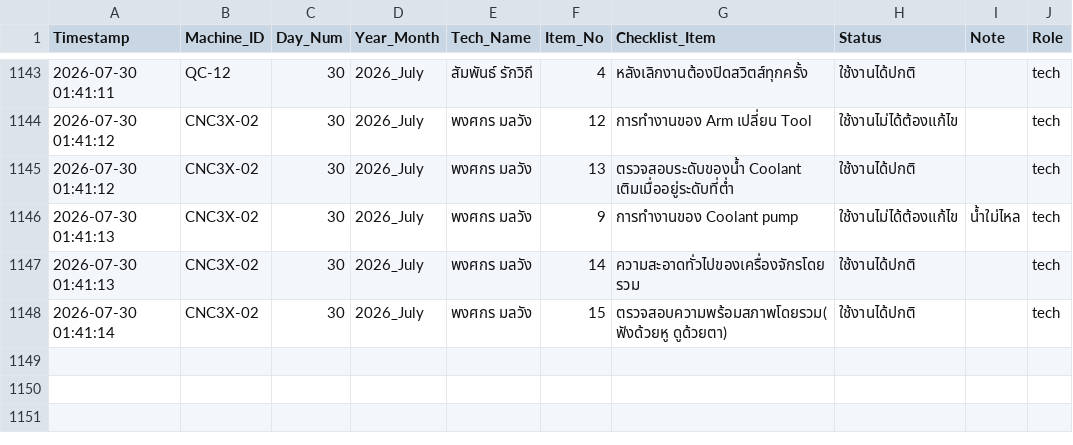
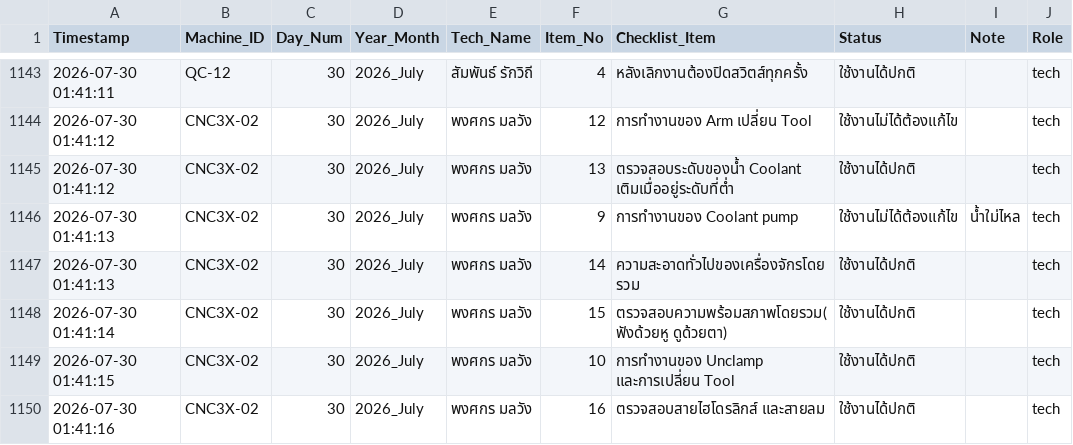
Before and after one commit to kayppc-cell/factory-maintenance-system, a CSV file: gsheet_cloud_mirror.csv, drawn as a sheet; only a part is shown, gaps mark what is left out; the diff names each change by its address in the sheet, - before the commit and + after, or states it on an @@ line.

Commit message:
Auto-Sync CSV for CNC3X-02 Day 30

```diff
--- a/gsheet_cloud_mirror.csv
+++ b/gsheet_cloud_mirror.csv
+row 1149: 2026-07-30 01:41:15 | CNC3X-02 | 30 | 2026_July | พงศกร มลวัง | 10 | การทำงานของ Unclamp และการเปลี่ยน Tool | ใช้งานได้ปกติ |  | tech
+row 1150: 2026-07-30 01:41:16 | CNC3X-02 | 30 | 2026_July | พงศกร มลวัง | 16 | ตรวจสอบสายไฮโดรลิกส์ และสายลม | ใช้งานได้ปกติ |  | tech
```
